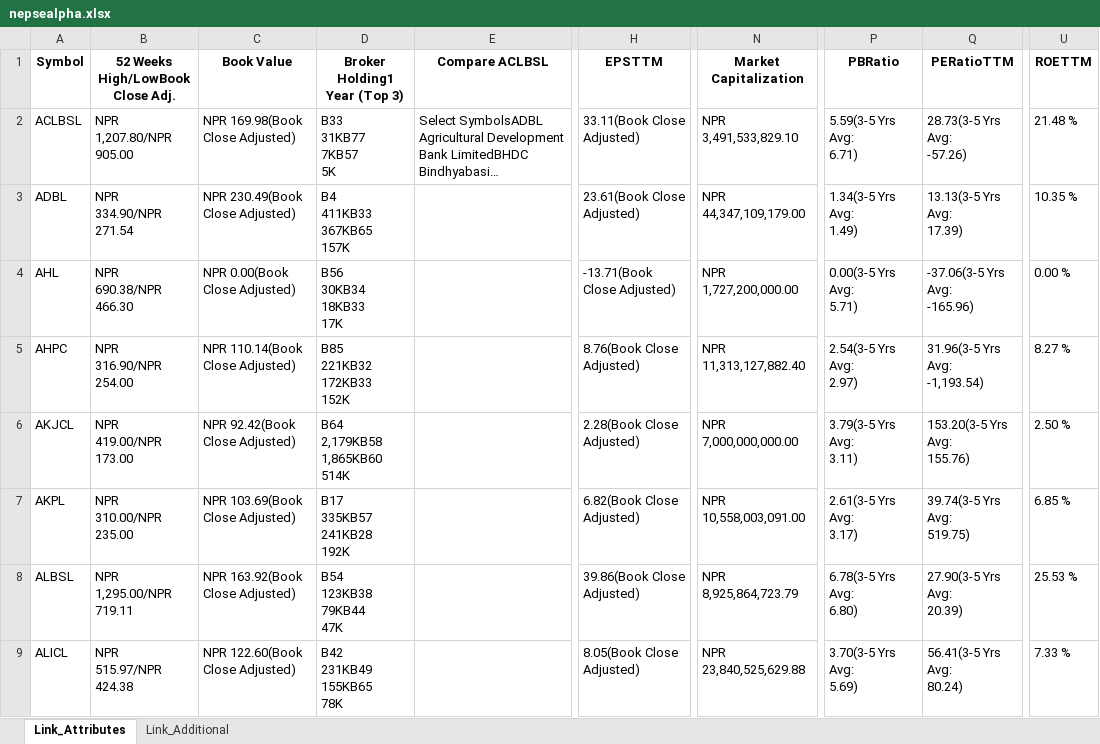
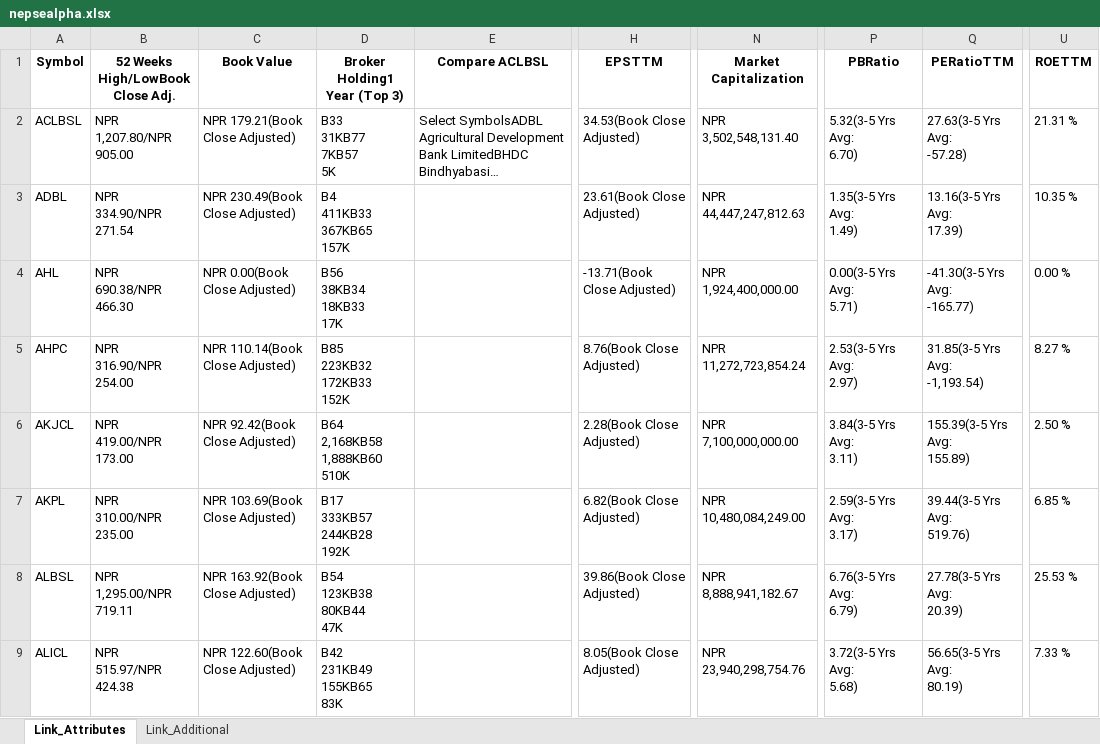
Before and after one commit to nikssspandey2000/nepsealphacrawl, an Excel workbook: nepsealpha.xlsx, sheet Link_Attributes, drawn as a sheet; only a part is shown, gaps mark what is left out; long unchanged cells end in …; values as stored, in another font and other column widths than the file's, no borders; ↵ is a line break in a cell; the diff covers the shown part only; the diff names each change by its address in the sheet, - before the commit and + after, or states it on an @@ line.

```diff
--- a/nepsealpha.xlsx (sheet Link_Attributes)
+++ b/nepsealpha.xlsx (sheet Link_Attributes)
-C2 (Book Value): NPR 169.98(Book Close Adjusted)
+C2 (Book Value): NPR 179.21(Book Close Adjusted)
-H2 (EPSTTM): 33.11(Book Close Adjusted)
+H2 (EPSTTM): 34.53(Book Close Adjusted)
-N2 (Market Capitalization): NPR 3,491,533,829.10
+N2 (Market Capitalization): NPR 3,502,548,131.40
-P2 (PBRatio): 5.59(3-5 Yrs Avg: ↵ 6.71)
+P2 (PBRatio): 5.32(3-5 Yrs Avg: ↵ 6.70)
-Q2 (PERatioTTM): 28.73(3-5 Yrs Avg: ↵ -57.26)
+Q2 (PERatioTTM): 27.63(3-5 Yrs Avg: ↵ -57.28)
-U2 (ROETTM): 21.48 %
+U2 (ROETTM): 21.31 %
-N3 (Market Capitalization): NPR 44,347,109,179.00
+N3 (Market Capitalization): NPR 44,447,247,812.63
-P3 (PBRatio): 1.34(3-5 Yrs Avg: ↵ 1.49)
+P3 (PBRatio): 1.35(3-5 Yrs Avg: ↵ 1.49)
-Q3 (PERatioTTM): 13.13(3-5 Yrs Avg: ↵ 17.39)
+Q3 (PERatioTTM): 13.16(3-5 Yrs Avg: ↵ 17.39)
-D4 (Broker Holding1 Year (Top 3)): B56 ↵ 30KB34 ↵ 18KB33 ↵ 17K
+D4 (Broker Holding1 Year (Top 3)): B56 ↵ 38KB34 ↵ 18KB33 ↵ 17K
-N4 (Market Capitalization): NPR 1,727,200,000.00
+N4 (Market Capitalization): NPR 1,924,400,000.00
-Q4 (PERatioTTM): -37.06(3-5 Yrs Avg: ↵ -165.96)
+Q4 (PERatioTTM): -41.30(3-5 Yrs Avg: ↵ -165.77)
-D5 (Broker Holding1 Year (Top 3)): B85 ↵ 221KB32 ↵ 172KB33 ↵ 152K
+D5 (Broker Holding1 Year (Top 3)): B85 ↵ 223KB32 ↵ 172KB33 ↵ 152K
-N5 (Market Capitalization): NPR 11,313,127,882.40
+N5 (Market Capitalization): NPR 11,272,723,854.24
-P5 (PBRatio): 2.54(3-5 Yrs Avg: ↵ 2.97)
+P5 (PBRatio): 2.53(3-5 Yrs Avg: ↵ 2.97)
-Q5 (PERatioTTM): 31.96(3-5 Yrs Avg: ↵ -1,193.54)
+Q5 (PERatioTTM): 31.85(3-5 Yrs Avg: ↵ -1,193.54)
-D6 (Broker Holding1 Year (Top 3)): B64 ↵ 2,179KB58 ↵ 1,865KB60 ↵ 514K
+D6 (Broker Holding1 Year (Top 3)): B64 ↵ 2,168KB58 ↵ 1,888KB60 ↵ 510K
-N6 (Market Capitalization): NPR 7,000,000,000.00
+N6 (Market Capitalization): NPR 7,100,000,000.00
-P6 (PBRatio): 3.79(3-5 Yrs Avg: ↵ 3.11)
+P6 (PBRatio): 3.84(3-5 Yrs Avg: ↵ 3.11)
-Q6 (PERatioTTM): 153.20(3-5 Yrs Avg: ↵ 155.76)
+Q6 (PERatioTTM): 155.39(3-5 Yrs Avg: ↵ 155.89)
-D7 (Broker Holding1 Year (Top 3)): B17 ↵ 335KB57 ↵ 241KB28 ↵ 192K
+D7 (Broker Holding1 Year (Top 3)): B17 ↵ 333KB57 ↵ 244KB28 ↵ 192K
-N7 (Market Capitalization): NPR 10,558,003,091.00
+N7 (Market Capitalization): NPR 10,480,084,249.00
-P7 (PBRatio): 2.61(3-5 Yrs Avg: ↵ 3.17)
+P7 (PBRatio): 2.59(3-5 Yrs Avg: ↵ 3.17)
-Q7 (PERatioTTM): 39.74(3-5 Yrs Avg: ↵ 519.75)
+Q7 (PERatioTTM): 39.44(3-5 Yrs Avg: ↵ 519.76)
-D8 (Broker Holding1 Year (Top 3)): B54 ↵ 123KB38 ↵ 79KB44 ↵ 47K
+D8 (Broker Holding1 Year (Top 3)): B54 ↵ 123KB38 ↵ 80KB44 ↵ 47K
-N8 (Market Capitalization): NPR 8,925,864,723.79
+N8 (Market Capitalization): NPR 8,888,941,182.67
-P8 (PBRatio): 6.78(3-5 Yrs Avg: ↵ 6.80)
+P8 (PBRatio): 6.76(3-5 Yrs Avg: ↵ 6.79)
-Q8 (PERatioTTM): 27.90(3-5 Yrs Avg: ↵ 20.39)
+Q8 (PERatioTTM): 27.78(3-5 Yrs Avg: ↵ 20.39)
-D9 (Broker Holding1 Year (Top 3)): B42 ↵ 231KB49 ↵ 155KB65 ↵ 78K
+D9 (Broker Holding1 Year (Top 3)): B42 ↵ 231KB49 ↵ 155KB65 ↵ 83K
-N9 (Market Capitalization): NPR 23,840,525,629.88
+N9 (Market Capitalization): NPR 23,940,298,754.76
-P9 (PBRatio): 3.70(3-5 Yrs Avg: ↵ 5.69)
+P9 (PBRatio): 3.72(3-5 Yrs Avg: ↵ 5.68)
-Q9 (PERatioTTM): 56.41(3-5 Yrs Avg: ↵ 80.24)
+Q9 (PERatioTTM): 56.65(3-5 Yrs Avg: ↵ 80.19)
```
Also changed, not shown: 915 edited cells elsewhere in this sheet, sheet Link_Additional, 4 other files.
